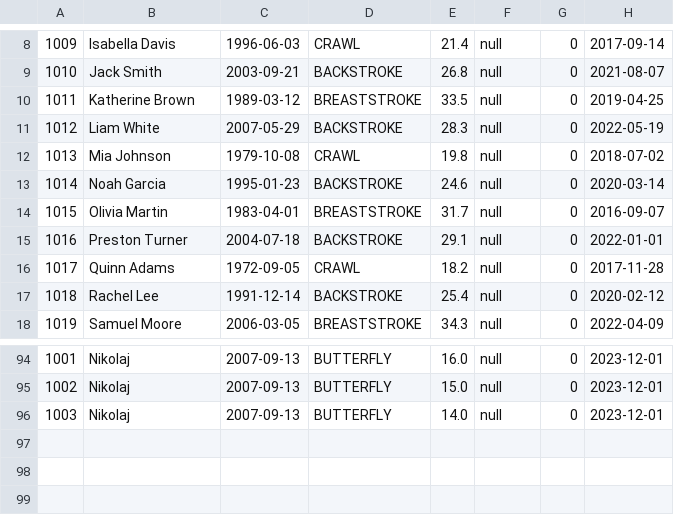
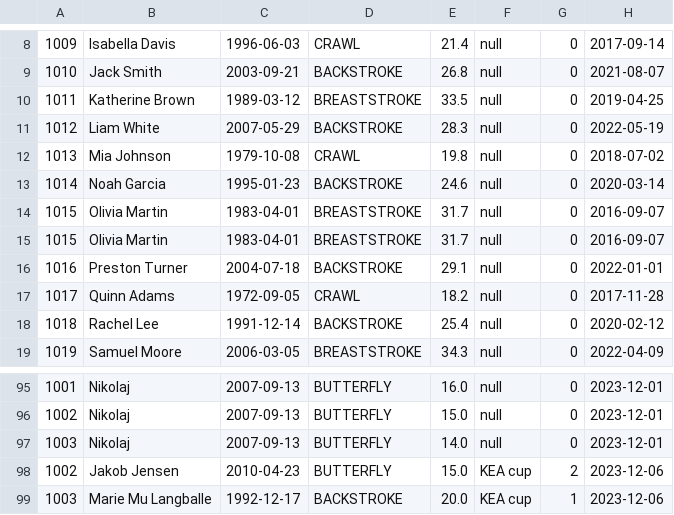
Before and after one commit to theaskou/Delfinen, a CSV file: resultData.csv, drawn as a sheet; only a part is shown, gaps mark what is left out.

```diff
--- a/resultData.csv
+++ b/resultData.csv
@@ -14,2 +14,3 @@
 1015;Olivia Martin;1983-04-01;BREASTSTROKE;31.7;null;0;2016-09-07
+1015;Olivia Martin;1983-04-01;BREASTSTROKE;31.7;null;0;2016-09-07
 1016;Preston Turner;2004-07-18;BACKSTROKE;29.1;null;0;2022-01-01
@@ -96 +97,3 @@
 1003;Nikolaj;2007-09-13;BUTTERFLY;14.0;null;0;2023-12-01
+1002;Jakob Jensen;2010-04-23;BUTTERFLY;15.0;KEA cup;2;2023-12-06
+1003;Marie Mu Langballe;1992-12-17;BACKSTROKE;20.0;KEA cup;1;2023-12-06
```
Also changed, not shown: memberData.csv, 6 other files.
